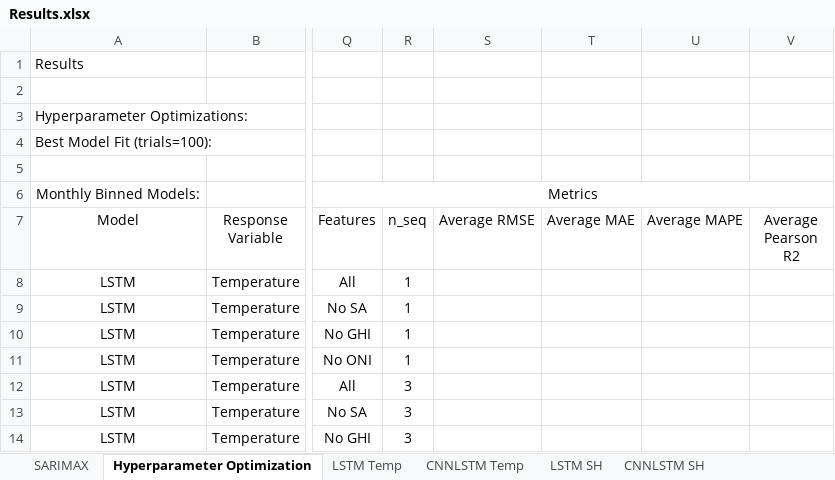
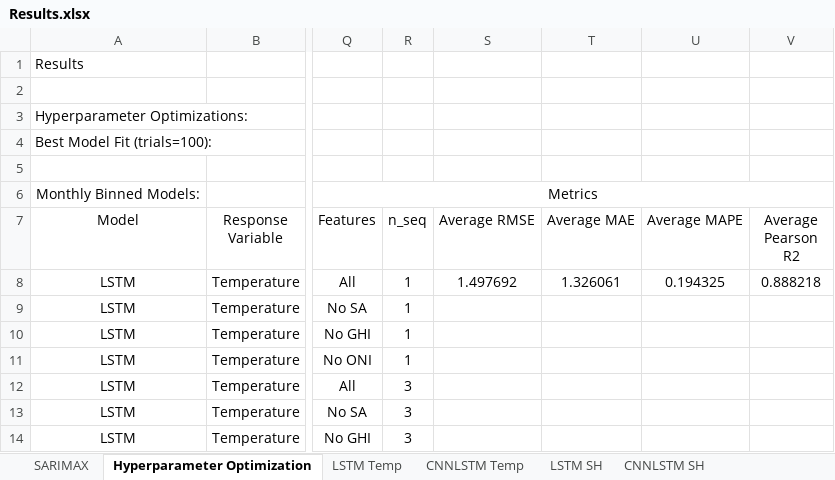
Before and after one commit to vicphysics/Temperature_and_Specific_Humidity_Prediction, an Excel workbook: Results.xlsx, sheet Hyperparameter Optimization, drawn as a sheet; only a part is shown, gaps mark what is left out; values as stored, in another font and other column widths than the file's, no borders; the diff names each change by its address in the sheet, - before the commit and + after, or states it on an @@ line.

```diff
--- a/Results.xlsx (sheet Hyperparameter Optimization)
+++ b/Results.xlsx (sheet Hyperparameter Optimization)
-S8 (Average RMSE): (empty)
+S8 (Average RMSE): 1.497692
-T8 (Average MAE): (empty)
+T8 (Average MAE): 1.326061
-U8 (Average MAPE): (empty)
+U8 (Average MAPE): 0.194325
-V8 (Average Pearson R2): (empty)
+V8 (Average Pearson R2): 0.888218
```
Also changed, not shown: sheet LSTM Temp.
